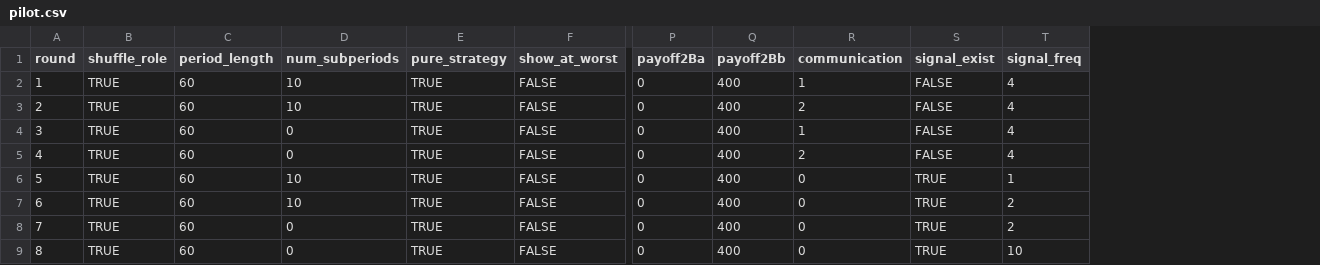
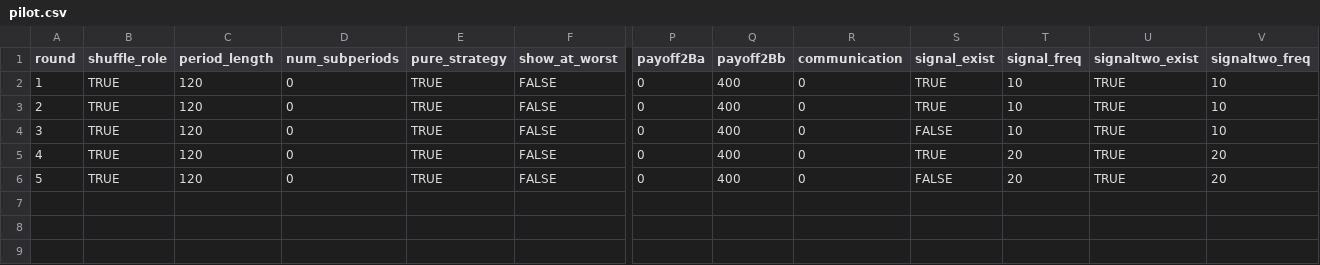
Before and after one commit to fenixzhao1/coordination_game, a CSV file: configs/pilot.csv, drawn as a sheet; only a part is shown, gaps mark what is left out; removed rows and columns are numbered as before the commit, all else as after; rows hold the shown columns only; the diff names each change by its address in the sheet, - before the commit and + after, or states it on an @@ line.

Commit message:
Update pilot.csv

```diff
--- a/configs/pilot.csv
+++ b/configs/pilot.csv
+column U (signaltwo_exist), rows 2-6: all TRUE
+column V (signaltwo_freq), rows 2-6: 10 | 10 | 10 | 20 | 20
-row 2: 1 | TRUE | 60 | 10 | TRUE | FALSE | 0 | 400 | 1 | FALSE | 4
-row 3: 2 | TRUE | 60 | 10 | TRUE | FALSE | 0 | 400 | 2 | FALSE | 4
@@ column A (round) renumbered from row 2 down @@
-C2 (period_length): 60
+C2 (period_length): 120
-R2 (communication): 1
+R2 (communication): 0
-S2 (signal_exist): FALSE
+S2 (signal_exist): TRUE
-T2 (signal_freq): 4
+T2 (signal_freq): 10
-row 5: 4 | TRUE | 60 | 0 | TRUE | FALSE | 0 | 400 | 2 | FALSE | 4
-C3:C6 (period_length): 60
+C3:C6 (period_length): 120
-D3:D4 (num_subperiods): 10
+D3:D4 (num_subperiods): 0
-T3 (signal_freq): 1
+T3 (signal_freq): 10
-S4 (signal_exist): TRUE
+S4 (signal_exist): FALSE
-T4 (signal_freq): 2
+T4 (signal_freq): 10
-T5 (signal_freq): 2
+T5 (signal_freq): 20
-S6 (signal_exist): TRUE
+S6 (signal_exist): FALSE
-T6 (signal_freq): 10
+T6 (signal_freq): 20
```
